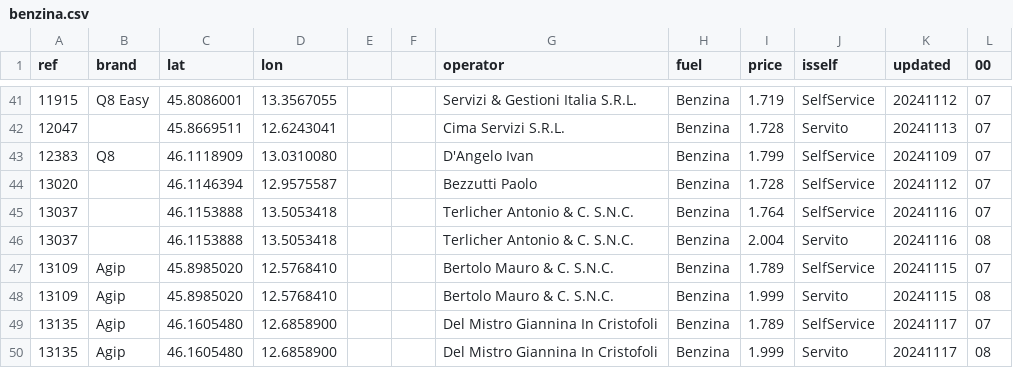
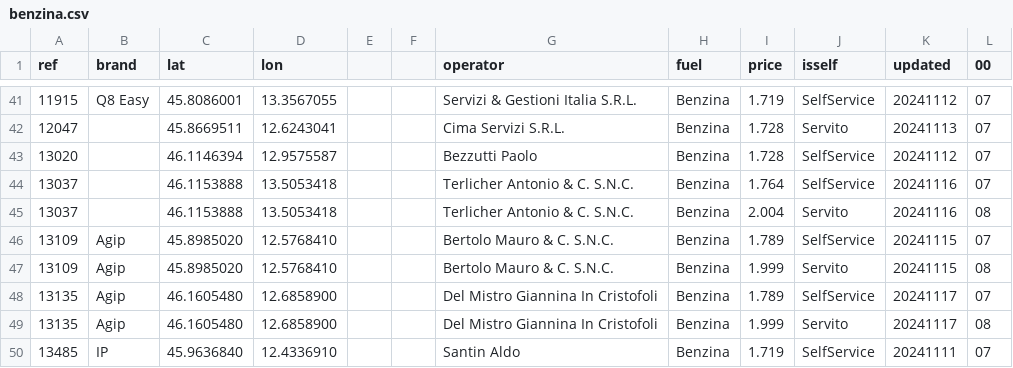
Before and after one commit to cascafico/FuelPrices, a CSV file: benzina.csv, drawn as a sheet; only a part is shown, gaps mark what is left out; the shorter side is filled out with more unchanged rows; the diff names each change by its address in the sheet, - before the commit and + after, or states it on an @@ line.

```diff
--- a/benzina.csv
+++ b/benzina.csv
-row 43: 12383 | Q8 | 46.1118909 | 13.0310080 |  |  | D'Angelo Ivan | Benzina | 1.799 | SelfService | 20241109 | 07
```
Also changed, not shown: fuel.csv, gasolio.csv, 2 other files.
